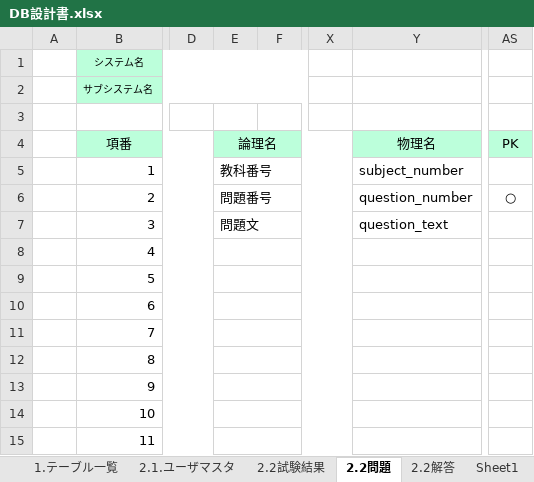
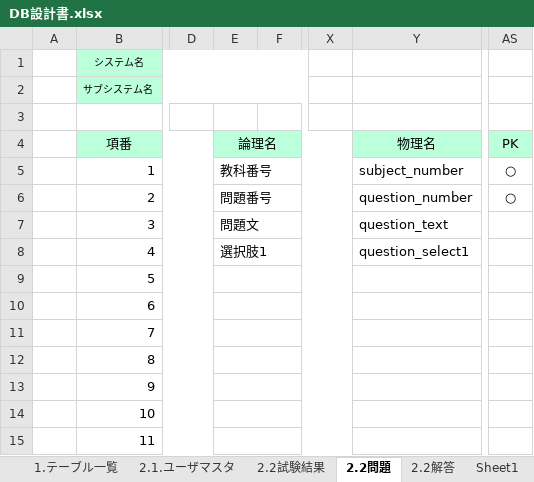
Before and after one commit to gips-yoshikawa/SYLPH-Project, an Excel workbook: DB設計書.xlsx, sheet 2.2問題, drawn as a sheet; only a part is shown, gaps mark what is left out; values as stored, in another font and other column widths than the file's, no borders; the diff names each change by its address in the sheet, - before the commit and + after, or states it on an @@ line.

```diff
--- a/DB設計書.xlsx (sheet 2.2問題)
+++ b/DB設計書.xlsx (sheet 2.2問題)
-AS5: (empty)
+AS5: ○
-E8: (empty)
+E8: 選択肢1
-Y8: (empty)
+Y8: question_select1
```
Also changed, not shown: sheet 2.2試験結果, sheet 2.2解答.
